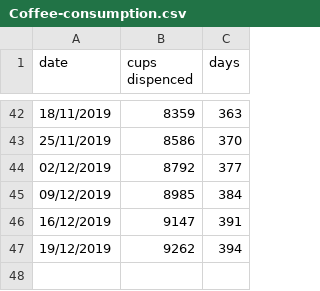
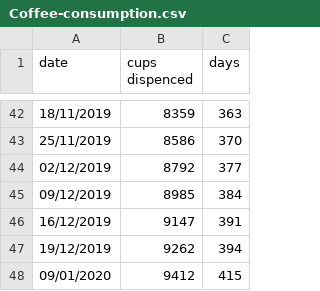
Before and after one commit to MicronOxford/coffee-club, a CSV file: Coffee-consumption.csv, drawn as a sheet; only a part is shown, gaps mark what is left out.

Commit message:
Update Coffee-consumption.csv

```diff
--- a/Coffee-consumption.csv
+++ b/Coffee-consumption.csv
@@ -47 +47,2 @@ date,cups dispenced,days
 19/12/2019,9262,394
+09/01/2020,9412,415
```
